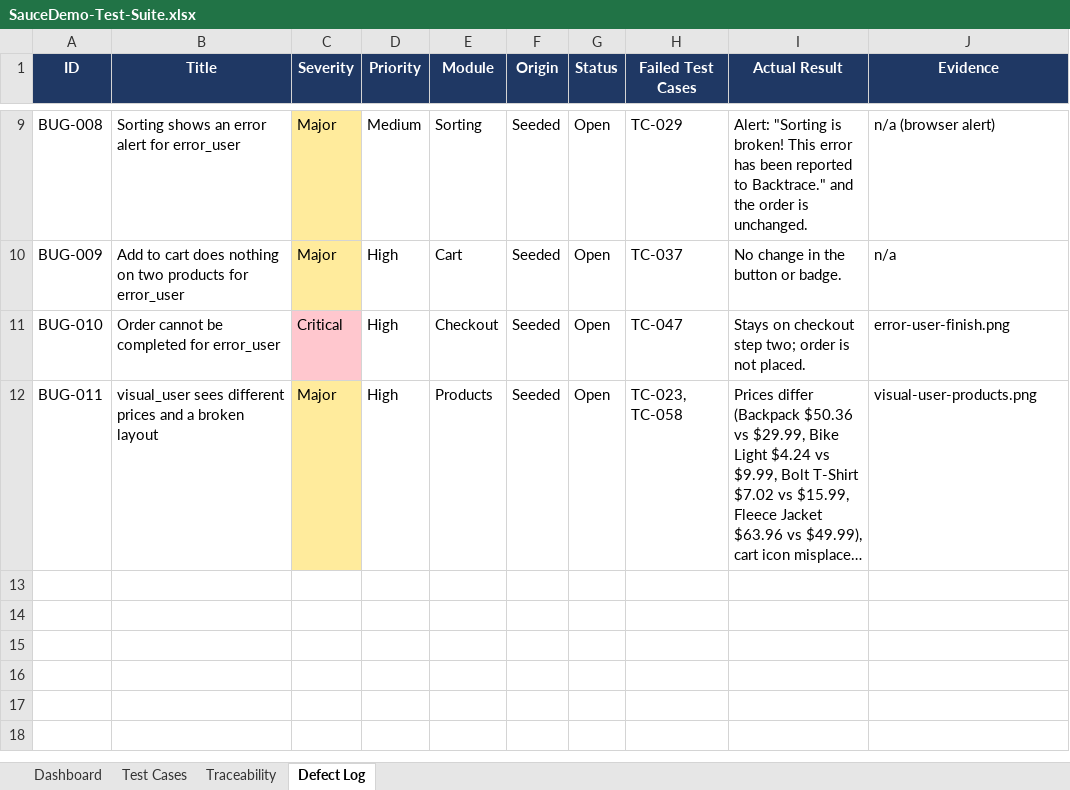
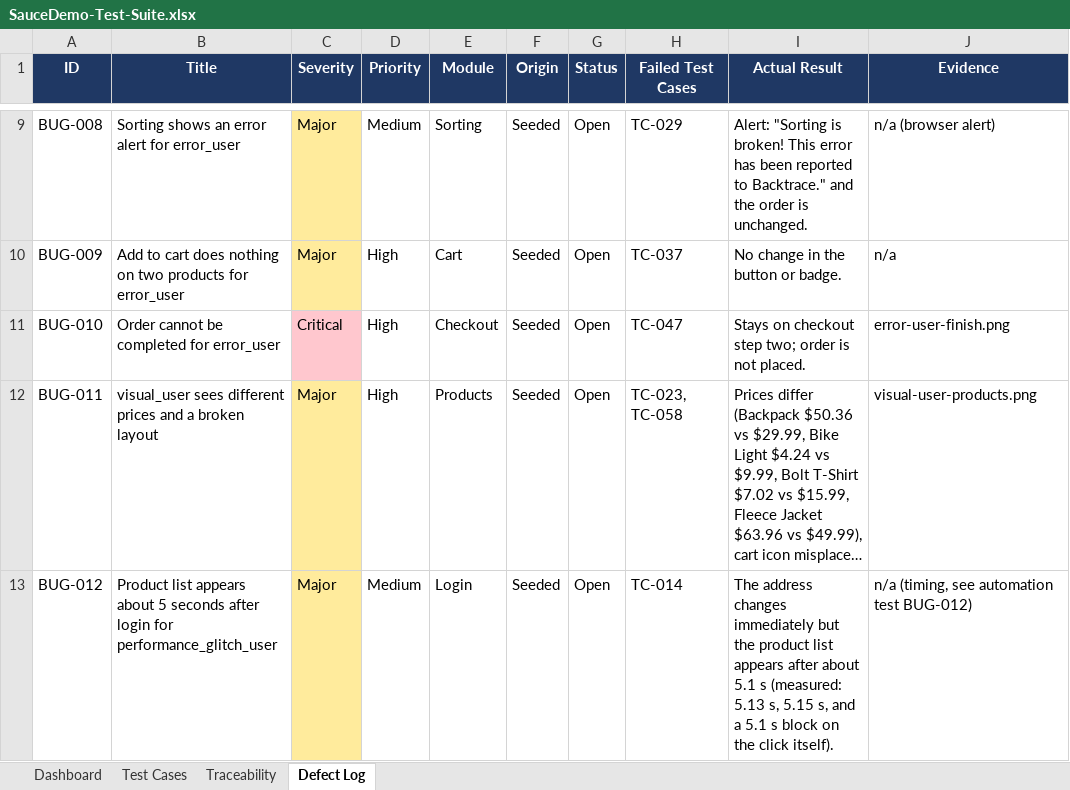
Before and after one commit to jahidulislamrihan26/sqa-portfolio, an Excel workbook: manual-testing/test-suite/SauceDemo-Test-Suite.xlsx, sheet Defect Log, drawn as a sheet; only a part is shown, gaps mark what is left out; long unchanged cells end in …; values as stored, in another font and other column widths than the file's, no borders; the diff names each change by its address in the sheet, - before the commit and + after, or states it on an @@ line.

Commit message:
Automation testing: Playwright + TypeScript framework with Page Object Model
Page objects and shared header component, fixtures, one-time login setup,
data-driven specs, axe accessibility scans, responsive checks, and expected-failure
tests for 12 known site defects. CI runs Chromium, Firefox and WebKit.

Also corrects the manual-testing report: performance_glitch_user's login delay
(about 5 s) was missed by the first timing; adds BUG-012 and updates counts.

```diff
--- a/manual-testing/test-suite/SauceDemo-Test-Suite.xlsx (sheet Defect Log)
+++ b/manual-testing/test-suite/SauceDemo-Test-Suite.xlsx (sheet Defect Log)
+row 13: BUG-012 | Product list appears about 5 seconds after login for performance_glitch_user | Major | Medium | Login | Seeded | Open | TC-014 | The address changes immediately but the product list appears after about 5.1 s (measured: 5.13 s, 5.15 s, and a 5.1 s block on the click itself). | n/a (timing, see automation test BUG-012)
```
Also changed, not shown: sheet Test Cases, sheet Dashboard, sheet Traceability, 40 other files.
